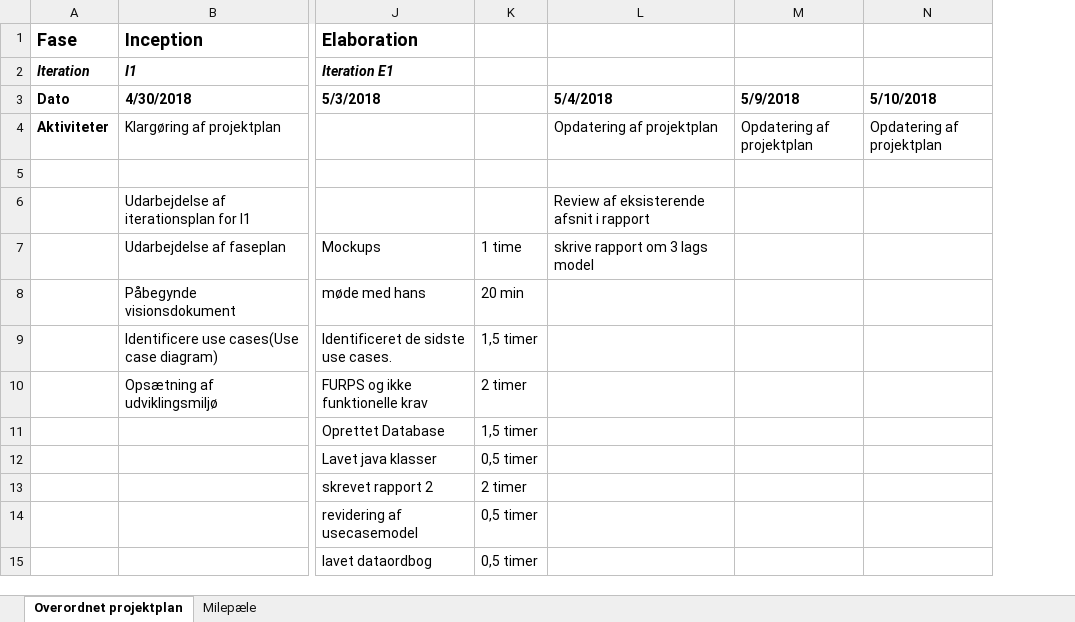
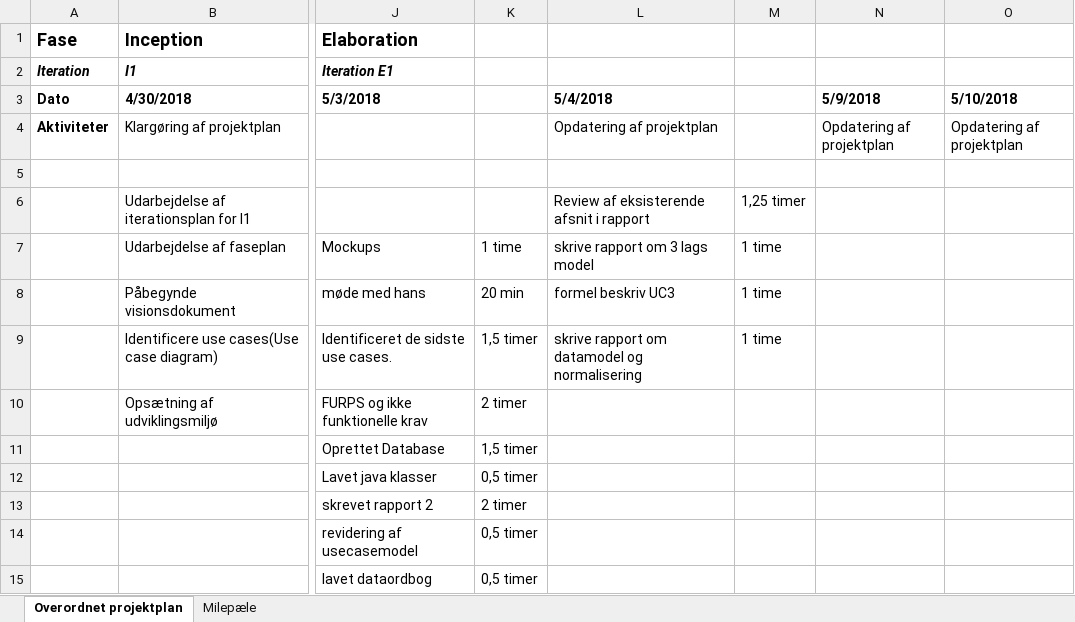
Before and after one commit to studiegruppeTeamAwesome/FFT, an Excel workbook: modeller, dokumenter/Iteration og faseplan.xlsx, sheet Overordnet projektplan, drawn as a sheet; only a part is shown, gaps mark what is left out; values as stored, in another font and other column widths than the file's, no borders; the diff names each change by its address in the sheet, - before the commit and + after, or states it on an @@ line.

Commit message:
lavet formel UC3 opdateret IP/FP

```diff
--- a/modeller, dokumenter/Iteration og faseplan.xlsx (sheet Overordnet projektplan)
+++ b/modeller, dokumenter/Iteration og faseplan.xlsx (sheet Overordnet projektplan)
+column M, rows 6-9: 1,25 timer | 1 time | 1 time | 1 time
-L8 (5/4/2018): (empty)
+L8 (5/4/2018): formel beskriv UC3
-L9 (5/4/2018): (empty)
+L9 (5/4/2018): skrive rapport om datamodel og normalisering
```
Also changed, not shown: 1 other file.
